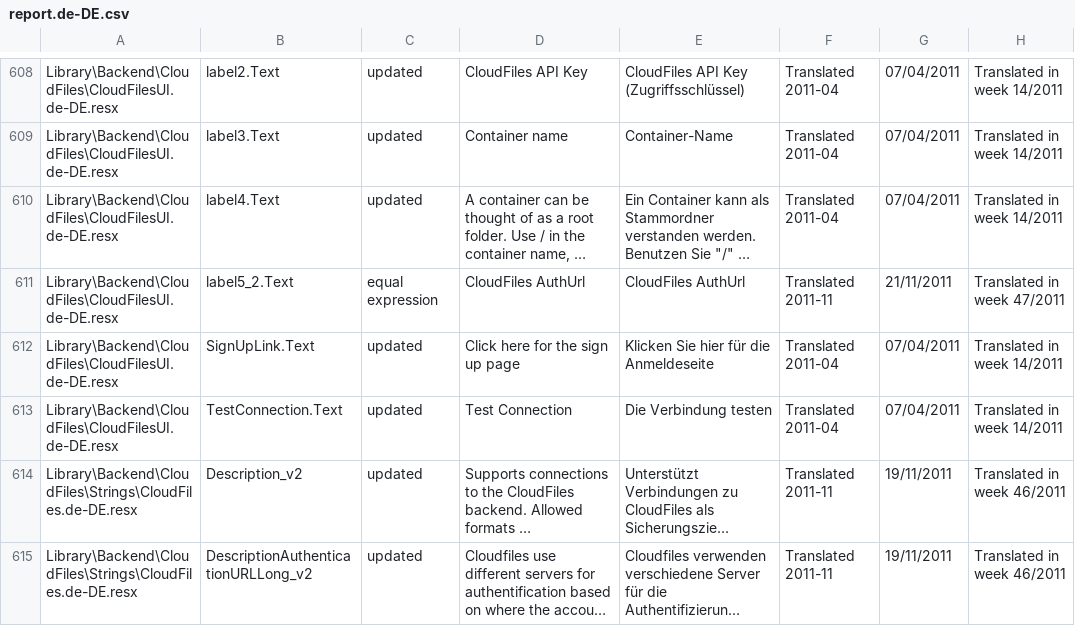
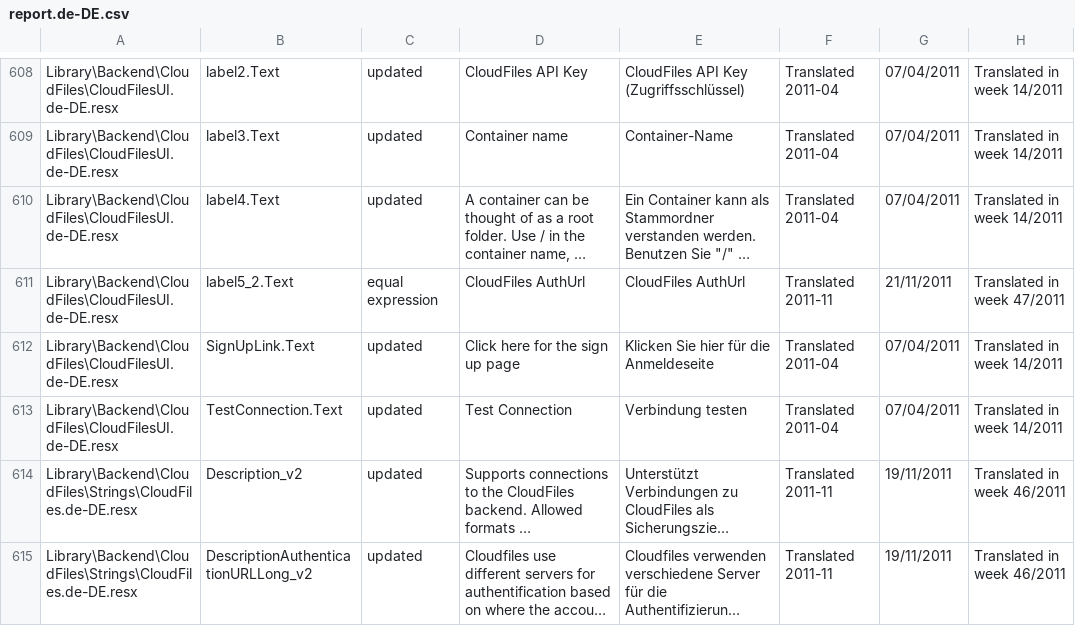
Before and after one commit to duplicati/duplicati, a CSV file: Duplicati/Localization/report.de-DE.csv, drawn as a sheet; only a part is shown, gaps mark what is left out; long unchanged cells end in …; the diff names each change by its address in the sheet, - before the commit and + after, or states it on an @@ line.

```diff
--- a/Duplicati/Localization/report.de-DE.csv
+++ b/Duplicati/Localization/report.de-DE.csv
-E613: Die Verbindung testen
+E613: Verbindung testen
```
Also changed, not shown: Duplicati/Localization/report.it-IT.csv.
